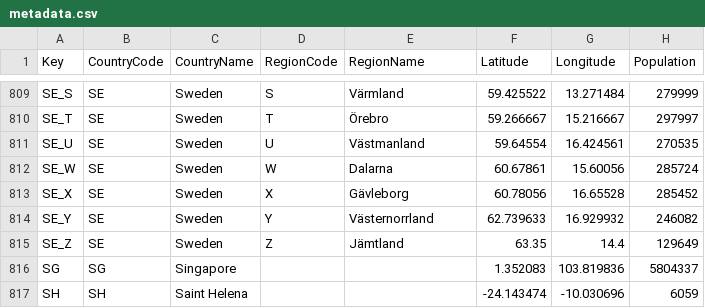
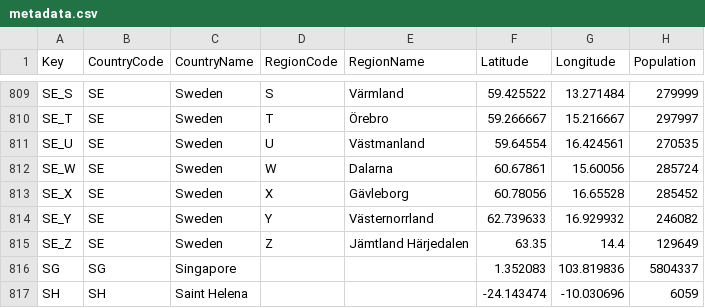
Before and after one commit to sfrias/data, a CSV file: metadata.csv, drawn as a sheet; only a part is shown, gaps mark what is left out.

```diff
--- a/metadata.csv
+++ b/metadata.csv
@@ -814,3 +814,3 @@ SE_X,SE,Sweden,X,Gävleborg,60.78056,16.65528,285452
 SE_Y,SE,Sweden,Y,Västernorrland,62.739633,16.929932,246082
-SE_Z,SE,Sweden,Z,Jämtland,63.35,14.4,129649
+SE_Z,SE,Sweden,Z,Jämtland Härjedalen,63.35,14.4,129649
 SG,SG,Singapore,,,1.352083,103.819836,5804337
```
Also changed, not shown: 1 other file.
